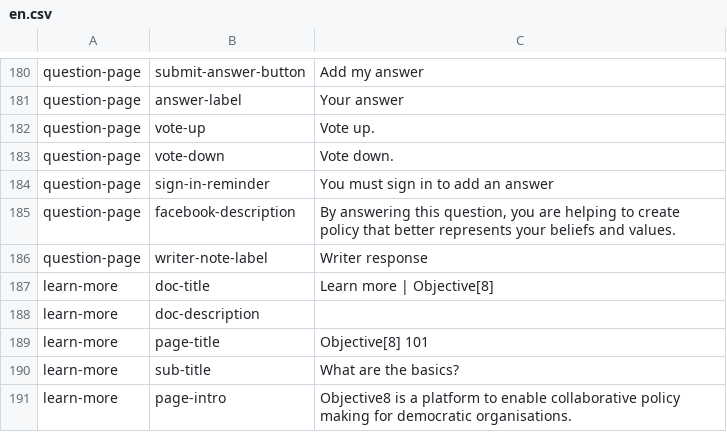
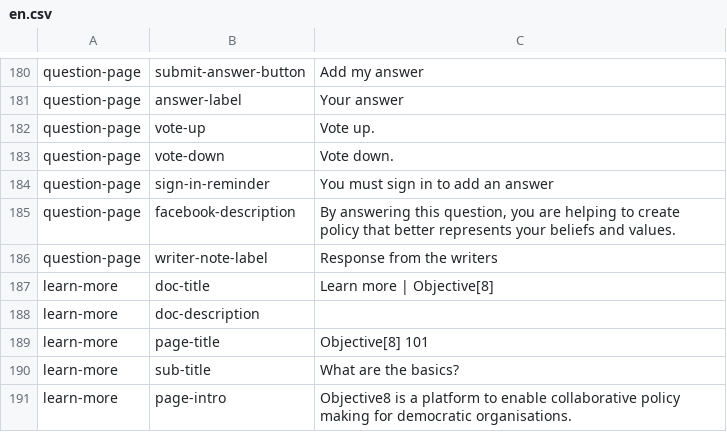
Before and after one commit to ThoughtWorksInc/objective8, a CSV file: resources/translations/en.csv, drawn as a sheet; only a part is shown, gaps mark what is left out.

Commit message:
DM + AB #115 - Modify label for writer notes on answers

```diff
--- a/resources/translations/en.csv
+++ b/resources/translations/en.csv
@@ -185,3 +185,3 @@ question-page,sign-in-reminder,You must sign in to add an answer
 question-page,facebook-description,"By answering this question, you are helping to create policy that better represents your beliefs and values."
-question-page,writer-note-label,Writer response
+question-page,writer-note-label,Response from the writers
 learn-more,doc-title,Learn more | Objective[8]
```
